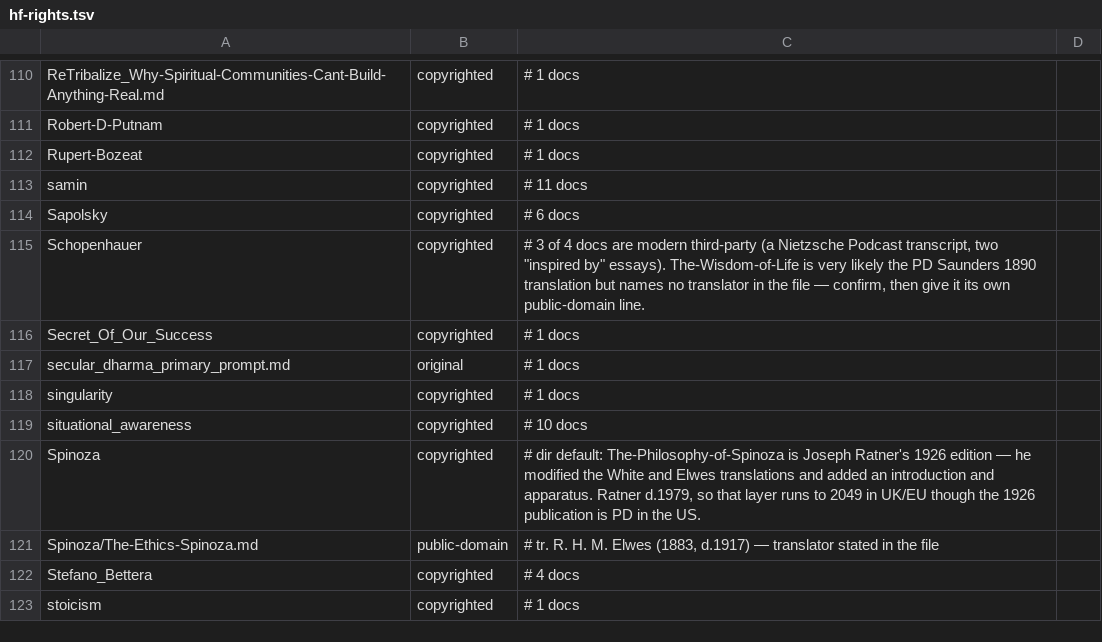
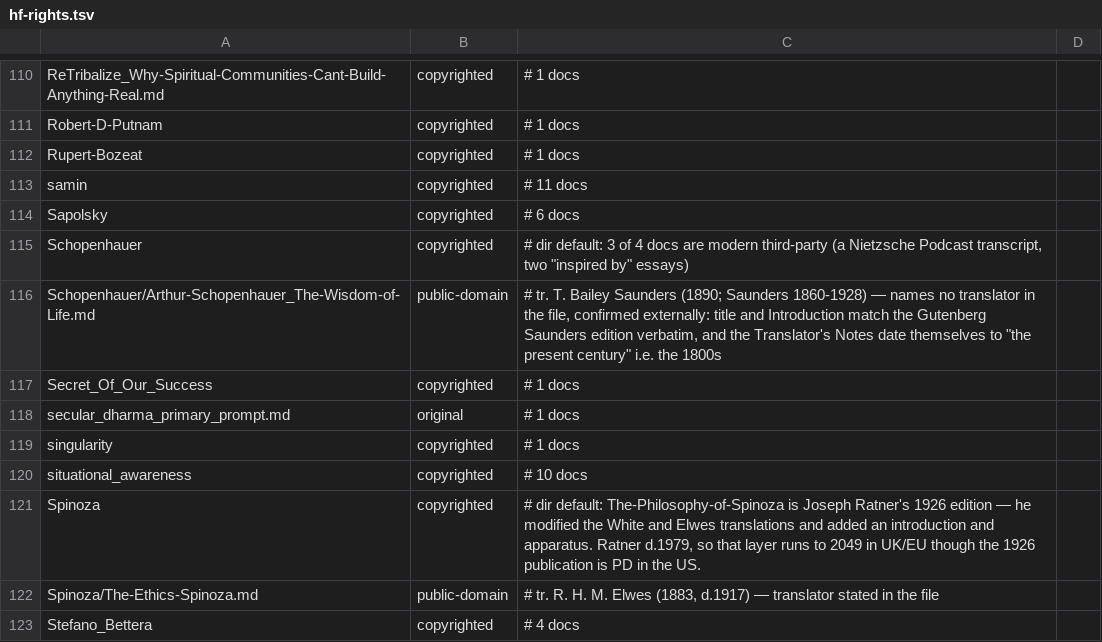
Before and after one commit to Open-Technology-Foundation/appliedanthropology, a TSV file: hf-rights.tsv, drawn as a sheet; only a part is shown, gaps mark what is left out; the shorter side is filled out with more unchanged rows.

Commit message:
fix: confirm Wisdom of Life translator, promote to public-domain
The file names no translator, so it was held at copyrighted rather than
promoted on a guess. Confirmed externally as T. Bailey Saunders (1890).

Evidence converges: the file's title matches the Project Gutenberg edition of
Saunders' translation exactly, as does the opening sentence of its
Introduction; the Eudaemonology rendering and the Translator's Note apparatus
are his; and Wikisource independently attributes the same translation to him.
The notes also date themselves from the inside, one of them describing an 1851
text as written "in the earlier part of the present century" — a translator
working in the 1800s.

Public domain in every jurisdiction that matters here: published 1890, so
pre-1929 in the US, and Saunders died in 1928, so life-plus-70 expired on
1 January 1999 in the UK and EU.

Promoted on its own line; the Schopenhauer directory keeps defaulting to
copyrighted so the podcast transcript and the two "inspired by" essays stay
withheld. Exportable text rises from 13,294 segments to 13,432.

Every public-domain document in the register now has an identified
translation, seven stated in the file and this one established externally.

```diff
--- a/hf-rights.tsv
+++ b/hf-rights.tsv
@@ -114,3 +114,4 @@ samin	copyrighted	# 11 docs
 Sapolsky	copyrighted	# 6 docs
-Schopenhauer	copyrighted	# 3 of 4 docs are modern third-party (a Nietzsche Podcast transcript, two "inspired by" essays). The-Wisdom-of-Life is very likely the PD Saunders 1890 translation but names no translator in the file — confirm, then give it its own public-domain line.
+Schopenhauer	copyrighted	# dir default: 3 of 4 docs are modern third-party (a Nietzsche Podcast transcript, two "inspired by" essays)
+Schopenhauer/Arthur-Schopenhauer_The-Wisdom-of-Life.md	public-domain	# tr. T. Bailey Saunders (1890; Saunders 1860-1928) — names no translator in the file, confirmed externally: title and Introduction match the Gutenberg Saunders edition verbatim, and the Translator's Notes date themselves to "the present century" i.e. the 1800s
 Secret_Of_Our_Success	copyrighted	# 1 docs
```
Also changed, not shown: 1 other file.
